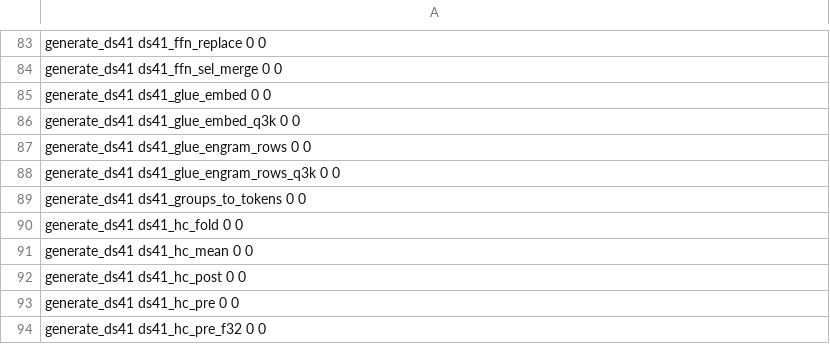
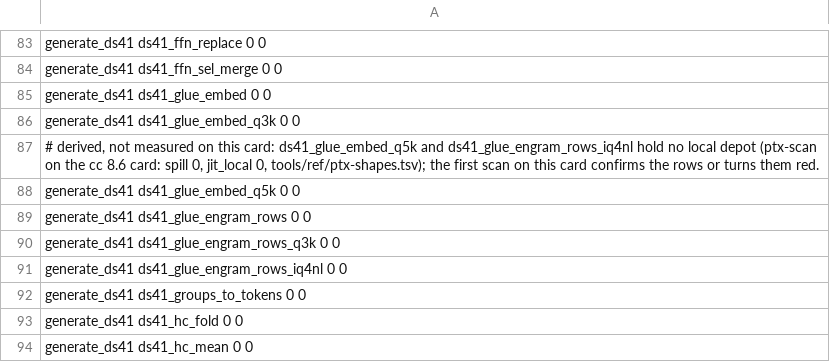
Before and after one commit to Burntgogi/bloomery, a TSV file: tools/ref/ptx-shapes/sm_121-cc12.1.tsv, drawn as a sheet; only a part is shown, gaps mark what is left out; the shorter side is filled out with more unchanged rows.

```diff
--- a/tools/ref/ptx-shapes/sm_121-cc12.1.tsv
+++ b/tools/ref/ptx-shapes/sm_121-cc12.1.tsv
@@ -86,4 +86,7 @@ generate_ds41   ds41_glue_embed                          0           0
 generate_ds41   ds41_glue_embed_q3k                      0           0
+# derived, not measured on this card: ds41_glue_embed_q5k and ds41_glue_engram_rows_iq4nl hold no local depot (ptx-scan on the cc 8.6 card: spill 0, jit_local 0, tools/ref/ptx-shapes.tsv); the first scan on this card confirms the rows or turns them red.
+generate_ds41   ds41_glue_embed_q5k                      0           0
 generate_ds41   ds41_glue_engram_rows                    0           0
 generate_ds41   ds41_glue_engram_rows_q3k                0           0
+generate_ds41   ds41_glue_engram_rows_iq4nl              0           0
 generate_ds41   ds41_groups_to_tokens                    0           0
```
Also changed, not shown: tools/fixture-variants.tsv, tools/ref/ptx-shapes.tsv, 7 other files.
